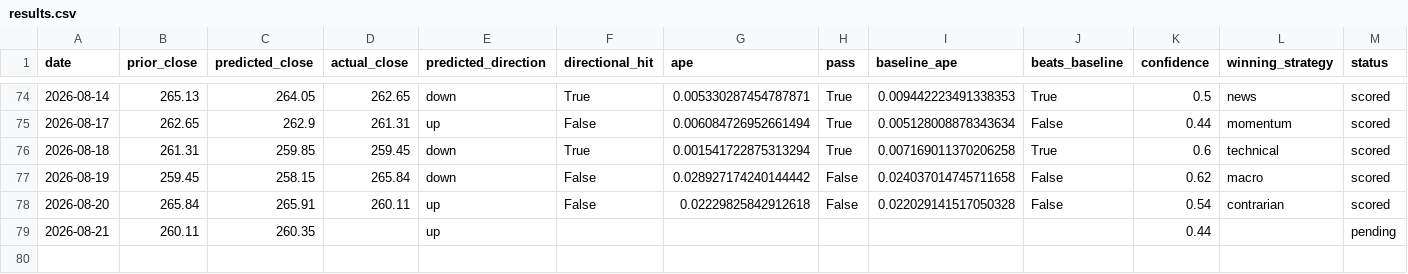
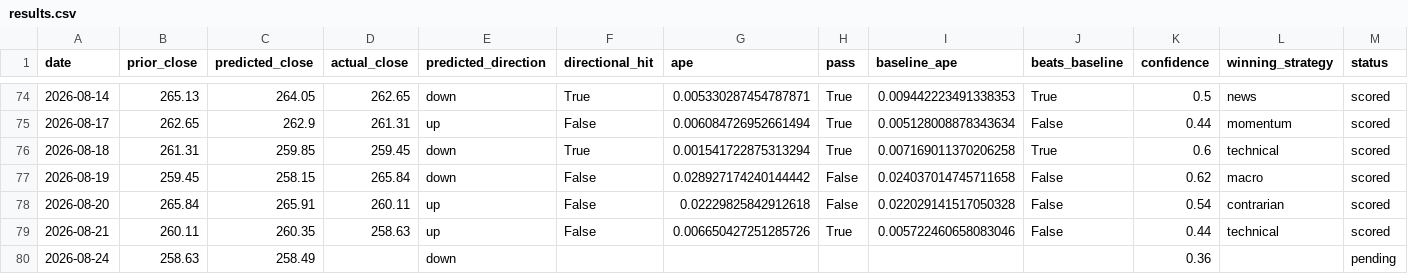
Before and after one commit to fabiopiazza59-hue/agentic-flow-demo, a CSV file: self-improvement_loop/results/results.csv, drawn as a sheet; only a part is shown, gaps mark what is left out.

```diff
--- a/self-improvement_loop/results/results.csv
+++ b/self-improvement_loop/results/results.csv
@@ -78,2 +78,3 @@ date,prior_close,predicted_close,actual_close,predicted_direction,directional_hi
 2026-08-20,265.84,265.91,260.11,up,False,0.02229825842912618,False,0.022029141517050328,False,0.54,contrarian,scored
-2026-08-21,260.11,260.35,,up,,,,,,0.44,,pending
+2026-08-21,260.11,260.35,258.63,up,False,0.006650427251285726,True,0.005722460658083046,False,0.44,technical,scored
+2026-08-24,258.63,258.49,,down,,,,,,0.36,,pending
```
Also changed, not shown: 11 other files.
